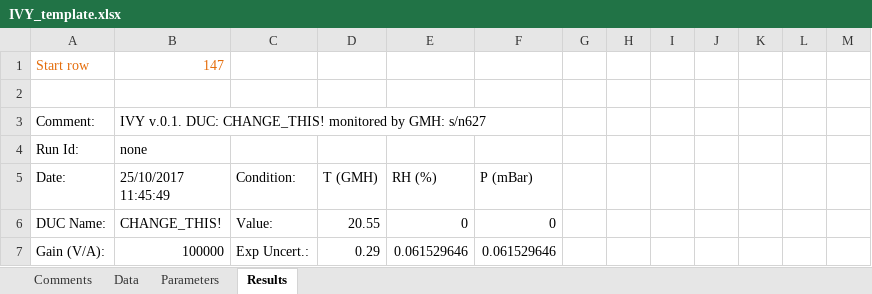
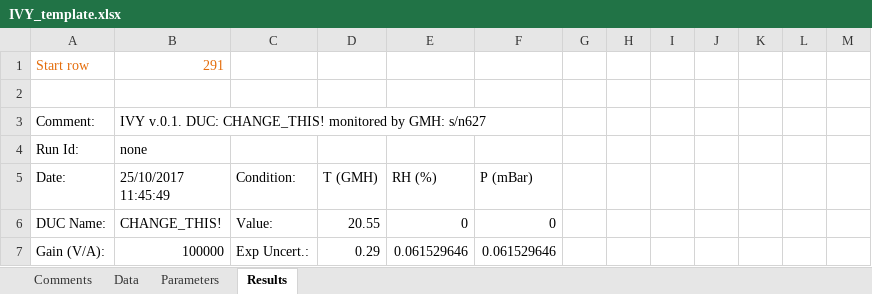
Before and after one commit to tblawson/IVY, an Excel workbook: IVY_template.xlsx, sheet Results, drawn as a sheet; only a part is shown; values as stored, in another font and other column widths than the file's, no borders; the diff covers the shown part only; the diff names each change by its address in the sheet, - before the commit and + after, or states it on an @@ line.

```diff
--- a/IVY_template.xlsx (sheet Results)
+++ b/IVY_template.xlsx (sheet Results)
-B1 (25/10/2017 11:45:49): 147
+B1 (25/10/2017 11:45:49): 291
```
Also changed, not shown: 144 added rows elsewhere in this sheet, sheet Parameters, 1 other file.
